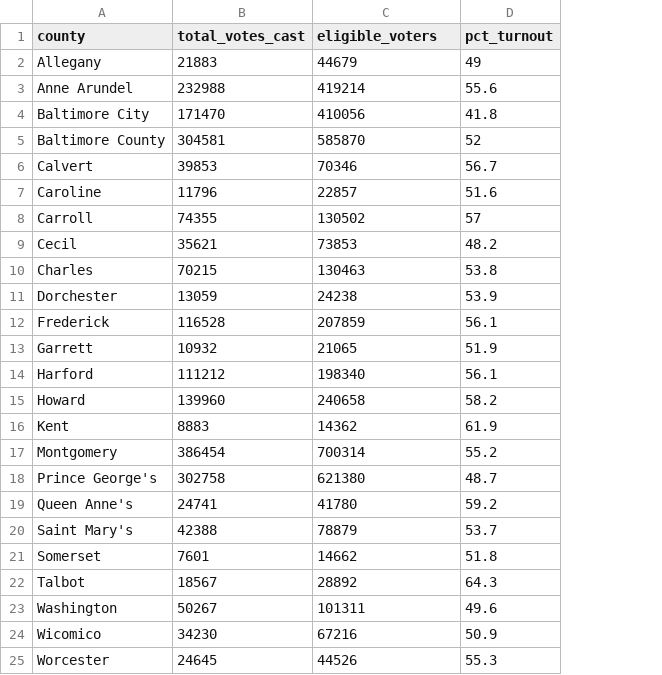
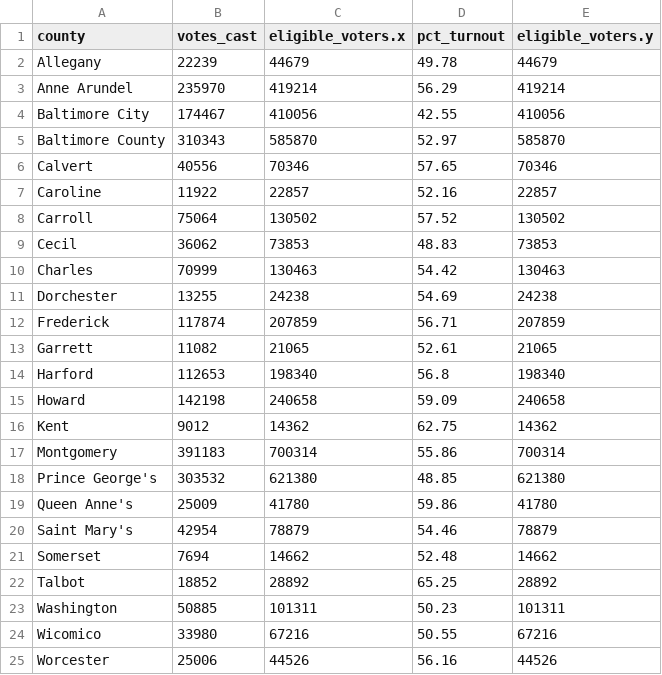
Before and after one commit to catelizabethmurphy/election-model-2026, a CSV file: data/processed/2026_final_turnout.csv, drawn as a sheet; removed rows and columns are numbered as before the commit, all else as after; the diff names each change by its address in the sheet, - before the commit and + after, or states it on an @@ line.

```diff
--- a/data/processed/2026_final_turnout.csv
+++ b/data/processed/2026_final_turnout.csv
-column B (total_votes_cast), rows 2-25: 21883 | 232988 | 171470 | 304581 | 39853 | 11796 | 74355 | 35621 | 70215 | 13059 | 116528 | 10932 | 111212 | 139960 | 8883 | 386454 | 302758 | 24741 | 42388 | 7601 | 18567 | 50267 | 34230 | 24645
+column B (votes_cast), rows 2-25: 22239 | 235970 | 174467 | 310343 | 40556 | 11922 | 75064 | 36062 | 70999 | 13255 | 117874 | 11082 | 112653 | 142198 | 9012 | 391183 | 303532 | 25009 | 42954 | 7694 | 18852 | 50885 | 33980 | 25006
+column E (eligible_voters.y), rows 2-25: 44679 | 419214 | 410056 | 585870 | 70346 | 22857 | 130502 | 73853 | 130463 | 24238 | 207859 | 21065 | 198340 | 240658 | 14362 | 700314 | 621380 | 41780 | 78879 | 14662 | 28892 | 101311 | 67216 | 44526
-C1: eligible_voters
+C1: eligible_voters.x
-D2 (pct_turnout): 49
+D2 (pct_turnout): 49.78
-D3 (pct_turnout): 55.6
+D3 (pct_turnout): 56.29
-D4 (pct_turnout): 41.8
+D4 (pct_turnout): 42.55
-D5 (pct_turnout): 52
+D5 (pct_turnout): 52.97
-D6 (pct_turnout): 56.7
+D6 (pct_turnout): 57.65
-D7 (pct_turnout): 51.6
+D7 (pct_turnout): 52.16
-D8 (pct_turnout): 57
+D8 (pct_turnout): 57.52
-D9 (pct_turnout): 48.2
+D9 (pct_turnout): 48.83
-D10 (pct_turnout): 53.8
+D10 (pct_turnout): 54.42
-D11 (pct_turnout): 53.9
+D11 (pct_turnout): 54.69
-D12 (pct_turnout): 56.1
+D12 (pct_turnout): 56.71
-D13 (pct_turnout): 51.9
+D13 (pct_turnout): 52.61
-D14 (pct_turnout): 56.1
+D14 (pct_turnout): 56.8
-D15 (pct_turnout): 58.2
+D15 (pct_turnout): 59.09
-D16 (pct_turnout): 61.9
+D16 (pct_turnout): 62.75
-D17 (pct_turnout): 55.2
+D17 (pct_turnout): 55.86
-D18 (pct_turnout): 48.7
+D18 (pct_turnout): 48.85
-D19 (pct_turnout): 59.2
+D19 (pct_turnout): 59.86
-D20 (pct_turnout): 53.7
+D20 (pct_turnout): 54.46
-D21 (pct_turnout): 51.8
+D21 (pct_turnout): 52.48
-D22 (pct_turnout): 64.3
+D22 (pct_turnout): 65.25
-D23 (pct_turnout): 49.6
+D23 (pct_turnout): 50.23
-D24 (pct_turnout): 50.9
+D24 (pct_turnout): 50.55
-D25 (pct_turnout): 55.3
+D25 (pct_turnout): 56.16
```
Also changed, not shown: data/2026/results/by_county/01_allegany.csv, data/2026/results/by_county/02_anne_arundel.csv, 56 other files.
